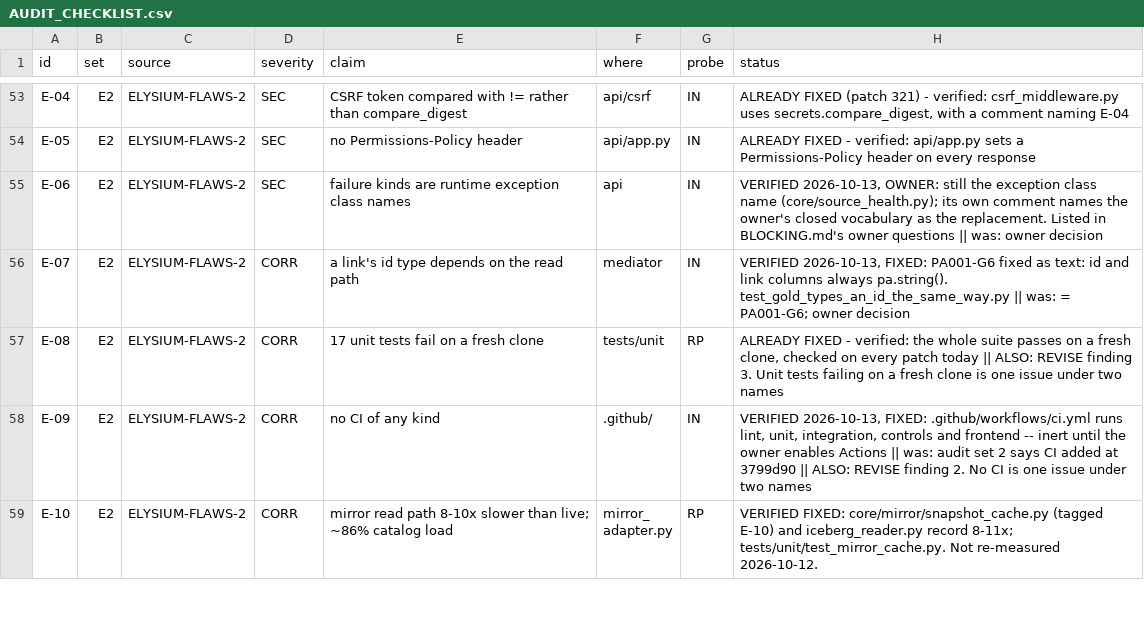
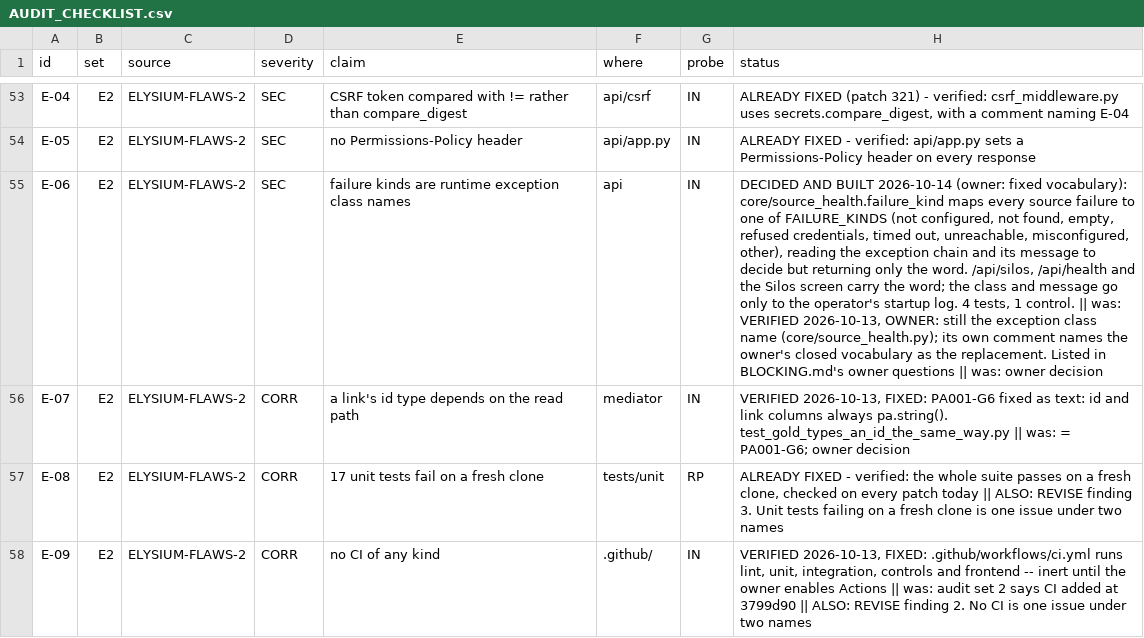
Before and after one commit to nmartin0/elysium, a CSV file: AUDIT_CHECKLIST.csv, drawn as a sheet; only a part is shown, gaps mark what is left out; the shorter side is filled out with more unchanged rows; the diff names each change by its address in the sheet, - before the commit and + after, or states it on an @@ line.

Commit message:
E-06, decided: a source failure is reported as a word from a closed list
The owner's decision (14 Oct). When a customer database did not answer,
/api/silos, /api/health and Admin -> Silos showed the exception's class
name: 'OperationalError' from whichever driver was underneath, which
told a reader little.

core/source_health.failure_kind maps every failure to one of
FAILURE_KINDS: not configured, not found, empty, refused credentials,
timed out, unreachable, misconfigured, or other. To decide, it reads the
exception chain (an adapter's StorageUnavailable wraps the driver's) and
its message, but returns only the word. The class and message, which
can carry a host or a path, go only to the operator's startup log, via
a new details argument.

4 tests, 1 control; integration and Silos UI tests updated to the words.

```diff
--- a/AUDIT_CHECKLIST.csv
+++ b/AUDIT_CHECKLIST.csv
-H55 (status): VERIFIED 2026-10-13,…
+H55 (status): DECIDED AND BUILT 2026-10-14 (owner: fixed vocabulary): core/source_health.failure_kind maps every source failure to one of FAILURE_KINDS (not configured, not found, empty, refused credentials, timed out, unreachable, misconfigured, other), reading the exception chain and its message to decide but returning only the word. /api/silos, /api/health and the Silos screen carry the word; the class and message go only to the operator's startup log. 4 tests, 1 control. || was: VERIFIED 2026-10-13,…
```
Also changed, not shown: 9 other files.
